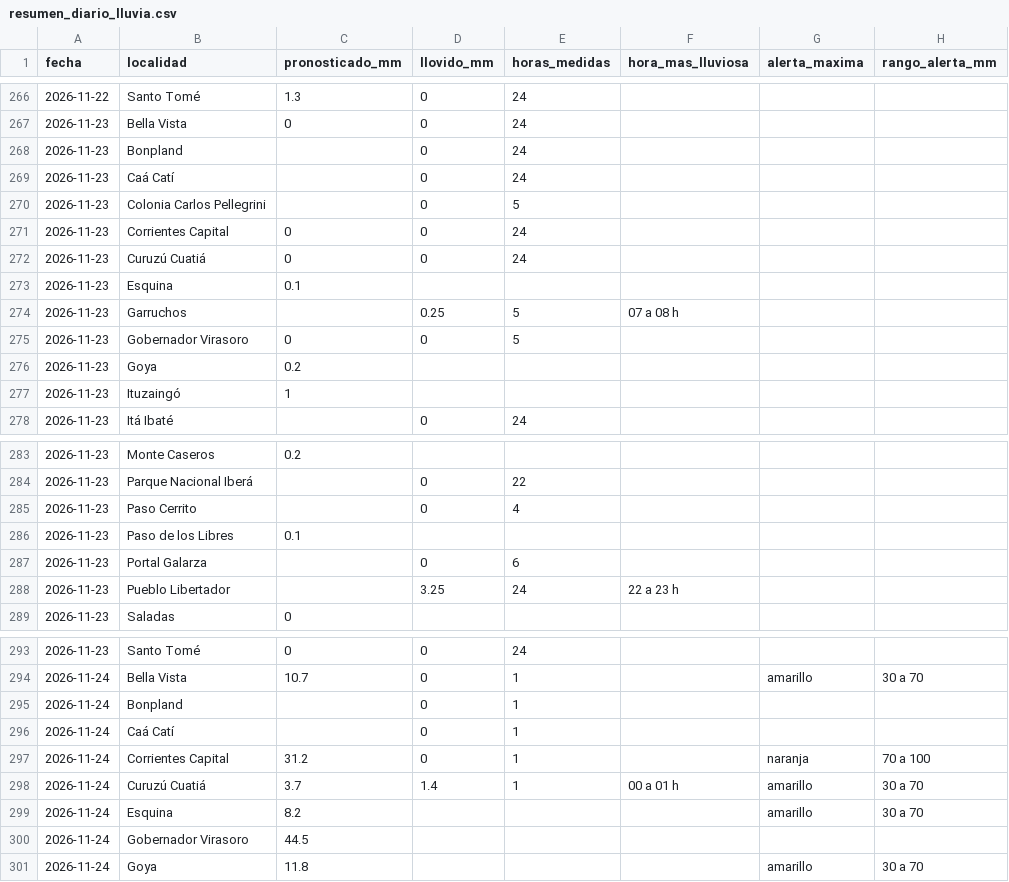
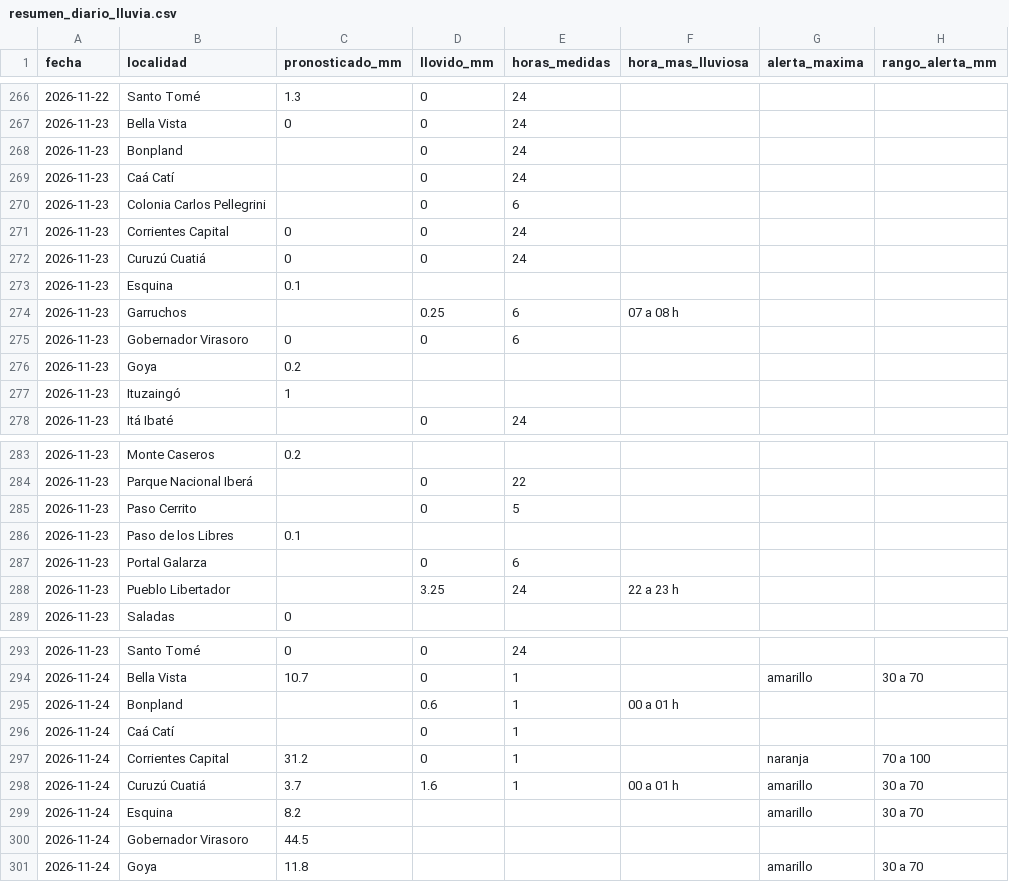
Before and after one commit to tablerocorrientes/tablerocorrientes.github.io, a CSV file: data/registro/resumen_diario_lluvia.csv, drawn as a sheet; only a part is shown, gaps mark what is left out; the diff names each change by its address in the sheet, - before the commit and + after, or states it on an @@ line.

```diff
--- a/data/registro/resumen_diario_lluvia.csv
+++ b/data/registro/resumen_diario_lluvia.csv
-E270 (horas_medidas): 5
+E270 (horas_medidas): 6
-E274:E275 (horas_medidas): 5
+E274:E275 (horas_medidas): 6
-E285 (horas_medidas): 4
+E285 (horas_medidas): 5
-D295 (llovido_mm): 0
+D295 (llovido_mm): 0.6
-F295 (hora_mas_lluviosa): (empty)
+F295 (hora_mas_lluviosa): 00 a 01 h
-D298 (llovido_mm): 1.4
+D298 (llovido_mm): 1.6
```
Also changed, not shown: data/registro/lluvia_horaria.csv, 4 other files.
